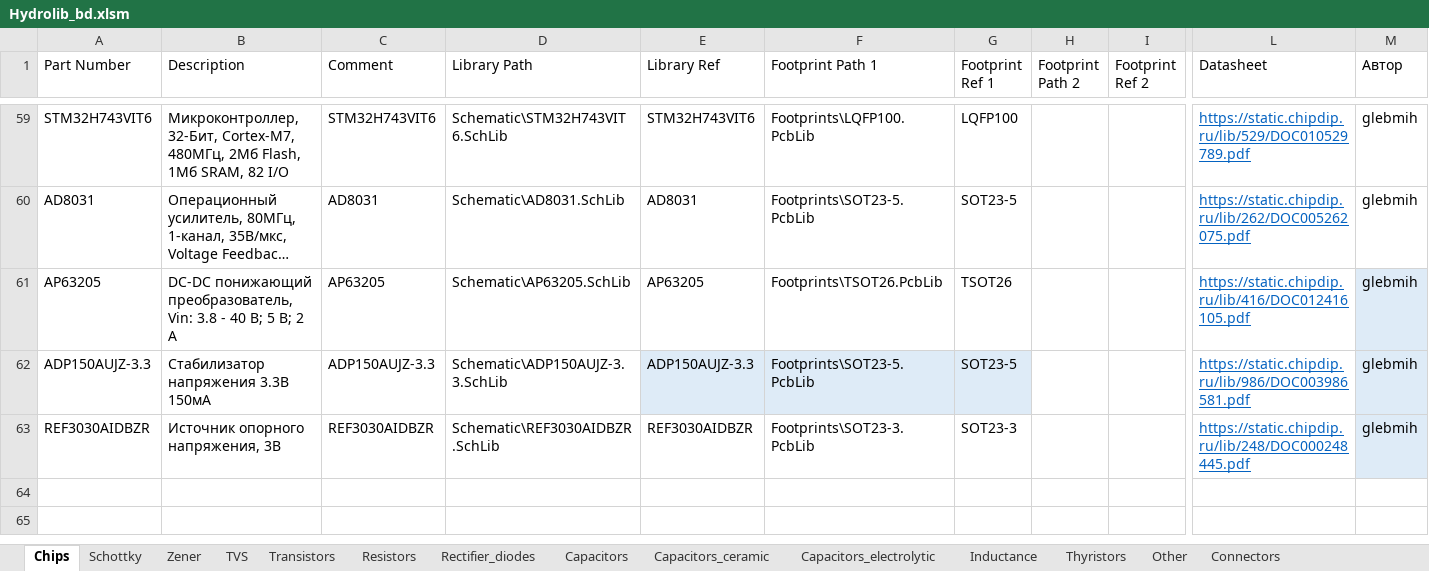
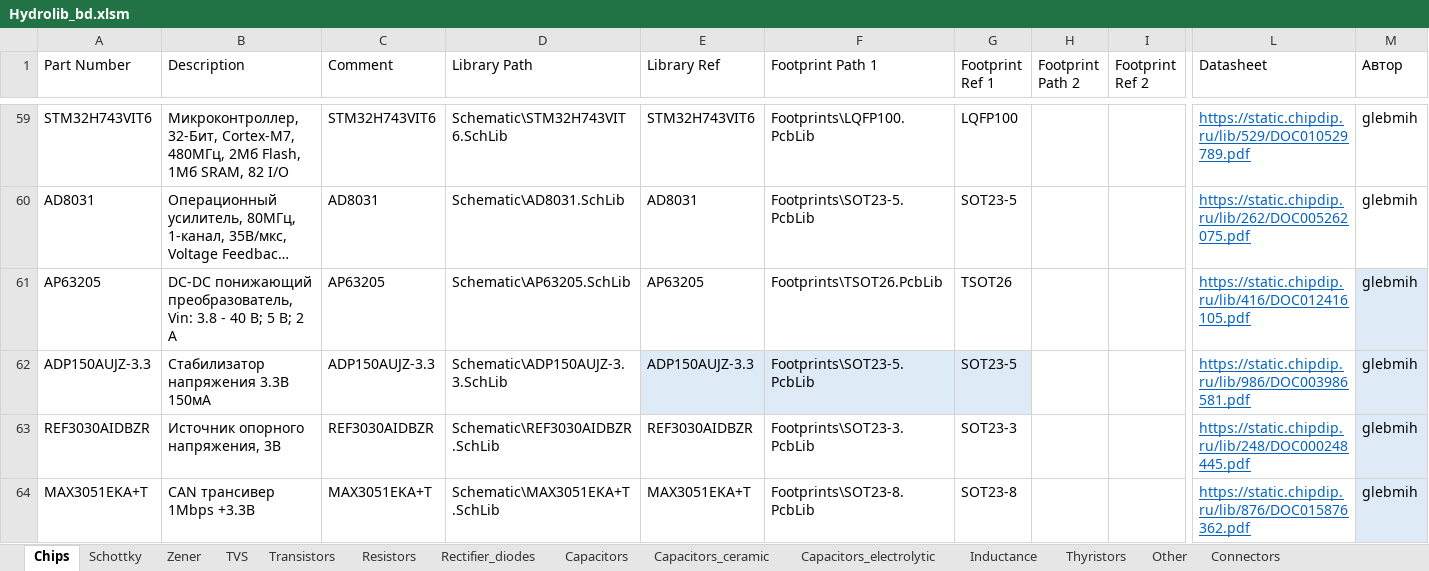
Before and after one commit to hydronautics-team/Hydrolib, an Excel workbook: Database/Hydrolib_bd.xlsm, sheet Chips, drawn as a sheet; only a part is shown, gaps mark what is left out; long unchanged cells end in …; values as stored, in another font and other column widths than the file's, no borders; table styles not drawn; rows hold the shown columns only; the diff names each change by its address in the sheet, - before the commit and + after, or states it on an @@ line.

Commit message:
Added CAN transmitter, fixed resistor footprint

```diff
--- a/Database/Hydrolib_bd.xlsm (sheet Chips)
+++ b/Database/Hydrolib_bd.xlsm (sheet Chips)
+row 64: MAX3051EKA+T | CAN трансивер 1Mbps +3.3В | MAX3051EKA+T | Schematic\MAX3051EKA+T.SchLib | MAX3051EKA+T | Footprints\SOT23-8.PcbLib | SOT23-8 |  |  | https://static.chipdip.ru/lib/876/DOC015876362.pdf | glebmih
```
Also changed, not shown: sheet Capacitors_electrolytic, sheet TVS, sheet Resistors, 10 other files.
